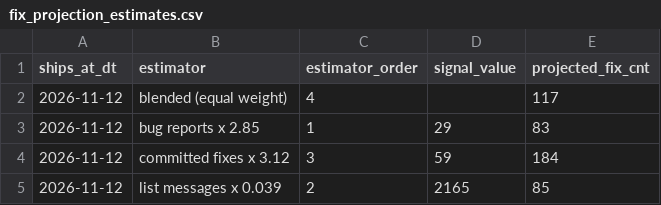
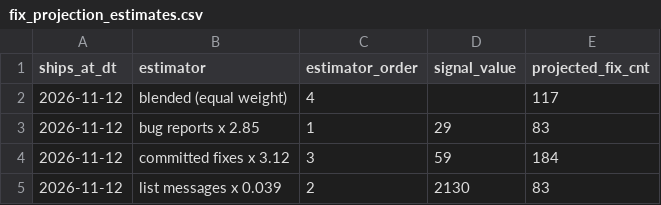
Before and after one commit to dorianinsights/postgres_bug_analysis, a CSV file: data/derived/fix_projection_estimates.csv, drawn as a sheet.

```diff
--- a/data/derived/fix_projection_estimates.csv
+++ b/data/derived/fix_projection_estimates.csv
@@ -4,2 +4,2 @@ ships_at_dt,estimator,estimator_order,signal_value,projected_fix_cnt
 2026-11-12,committed fixes x 3.12,3,59,184
-2026-11-12,list messages x 0.039,2,2165,85
+2026-11-12,list messages x 0.039,2,2130,83
```
Also changed, not shown: 29 other files.
